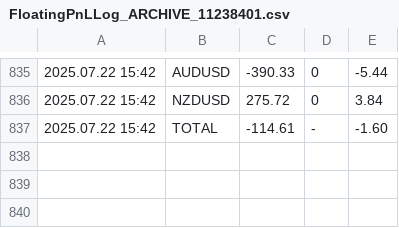
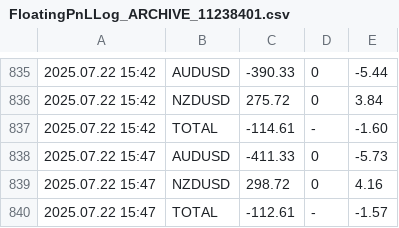
Before and after one commit to anshul-chaudhary/mt4-currentfloatingpnl, a CSV file: FloatingPnLLog_ARCHIVE_11238401.csv, drawn as a sheet; only a part is shown, gaps mark what is left out; the diff names each change by its address in the sheet, - before the commit and + after, or states it on an @@ line.

```diff
--- a/FloatingPnLLog_ARCHIVE_11238401.csv
+++ b/FloatingPnLLog_ARCHIVE_11238401.csv
+row 838: 2025.07.22 15:47 | AUDUSD | -411.33 | 0 | -5.73
+row 839: 2025.07.22 15:47 | NZDUSD | 298.72 | 0 | 4.16
+row 840: 2025.07.22 15:47 | TOTAL | -112.61 | - | -1.57
```
Also changed, not shown: 1 other file.
